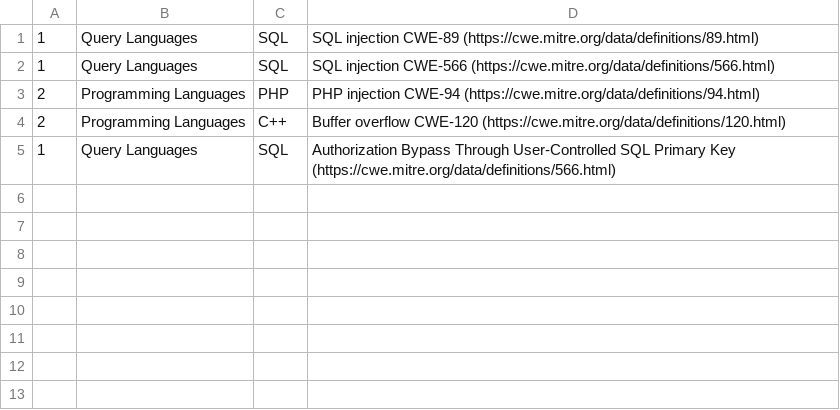
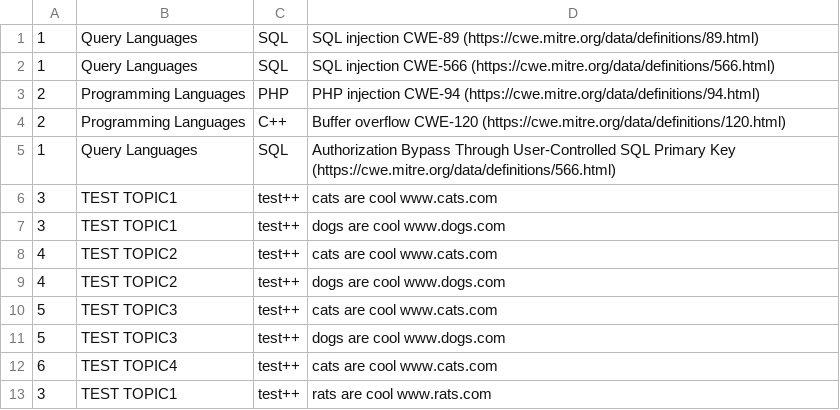
Before and after one commit to huichen-cs/seceduknwlmap4900, a CSV file: data/my_data.csv, drawn as a sheet; the diff names each change by its address in the sheet, - before the commit and + after, or states it on an @@ line.

```diff
--- a/data/my_data.csv
+++ b/data/my_data.csv
+row 6: 3 | TEST TOPIC1 | test++ | cats are cool www.cats.com
+row 7: 3 | TEST TOPIC1 | test++ | dogs are cool www.dogs.com
+row 8: 4 | TEST TOPIC2 | test++ | cats are cool www.cats.com
+row 9: 4 | TEST TOPIC2 | test++ | dogs are cool www.dogs.com
+row 10: 5 | TEST TOPIC3 | test++ | cats are cool www.cats.com
+row 11: 5 | TEST TOPIC3 | test++ | dogs are cool www.dogs.com
+row 12: 6 | TEST TOPIC4 | test++ | cats are cool www.cats.com
+row 13: 3 | TEST TOPIC1 | test++ | rats are cool www.rats.com
```
Also changed, not shown: 1 other file.
